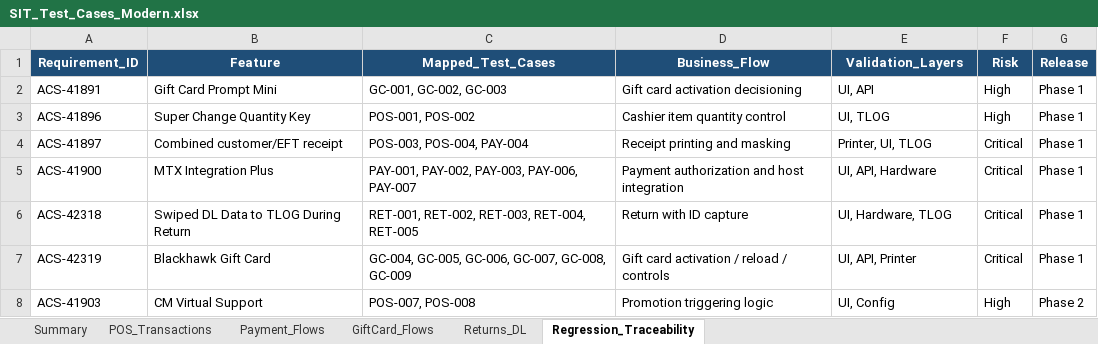
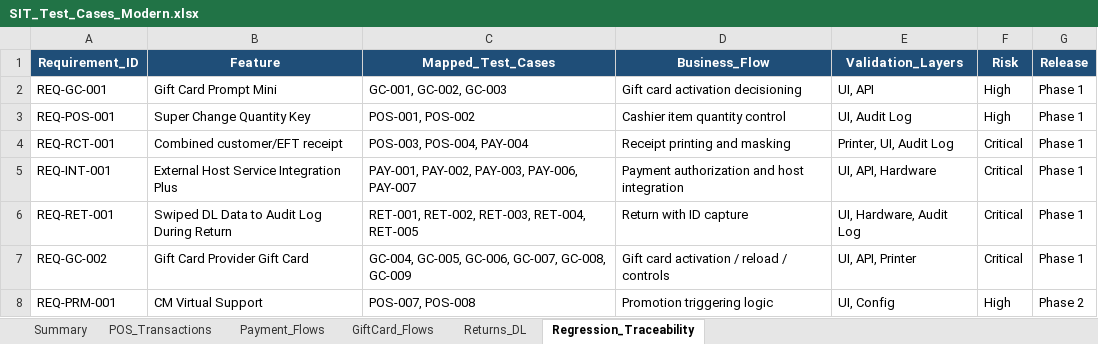
Before and after one commit to Ramonjrtan/pos-system-integration-testing-qa, an Excel workbook: test-cases/SIT_Test_Cases_Modern.xlsx, sheet Regression_Traceability, drawn as a sheet; values as stored, in another font and other column widths than the file's, no borders; the diff names each change by its address in the sheet, - before the commit and + after, or states it on an @@ line.

```diff
--- a/test-cases/SIT_Test_Cases_Modern.xlsx (sheet Regression_Traceability)
+++ b/test-cases/SIT_Test_Cases_Modern.xlsx (sheet Regression_Traceability)
-A2 (Requirement_ID): ACS-41891
+A2 (Requirement_ID): REQ-GC-001
-A3 (Requirement_ID): ACS-41896
+A3 (Requirement_ID): REQ-POS-001
-E3 (Validation_Layers): UI, TLOG
+E3 (Validation_Layers): UI, Audit Log
-A4 (Requirement_ID): ACS-41897
+A4 (Requirement_ID): REQ-RCT-001
-E4 (Validation_Layers): Printer, UI, TLOG
+E4 (Validation_Layers): Printer, UI, Audit Log
-A5 (Requirement_ID): ACS-41900
+A5 (Requirement_ID): REQ-INT-001
-B5 (Feature): MTX Integration Plus
+B5 (Feature): External Host Service Integration Plus
-A6 (Requirement_ID): ACS-42318
+A6 (Requirement_ID): REQ-RET-001
-B6 (Feature): Swiped DL Data to TLOG During Return
+B6 (Feature): Swiped DL Data to Audit Log During Return
-E6 (Validation_Layers): UI, Hardware, TLOG
+E6 (Validation_Layers): UI, Hardware, Audit Log
-A7 (Requirement_ID): ACS-42319
+A7 (Requirement_ID): REQ-GC-002
-B7 (Feature): Blackhawk Gift Card
+B7 (Feature): Gift Card Provider Gift Card
-A8 (Requirement_ID): ACS-41903
+A8 (Requirement_ID): REQ-PRM-001
```
Also changed, not shown: sheet Summary, sheet GiftCard_Flows, sheet Payment_Flows, sheet Returns_DL, sheet POS_Transactions.
